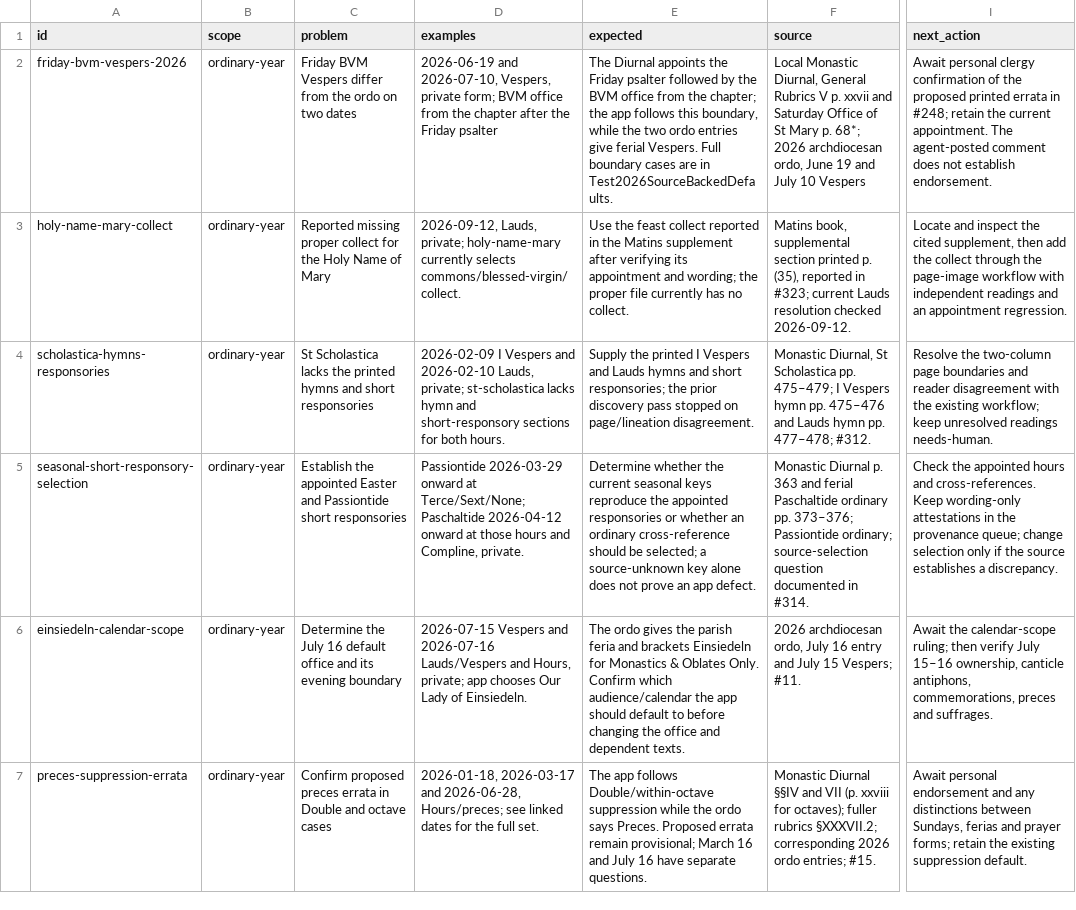
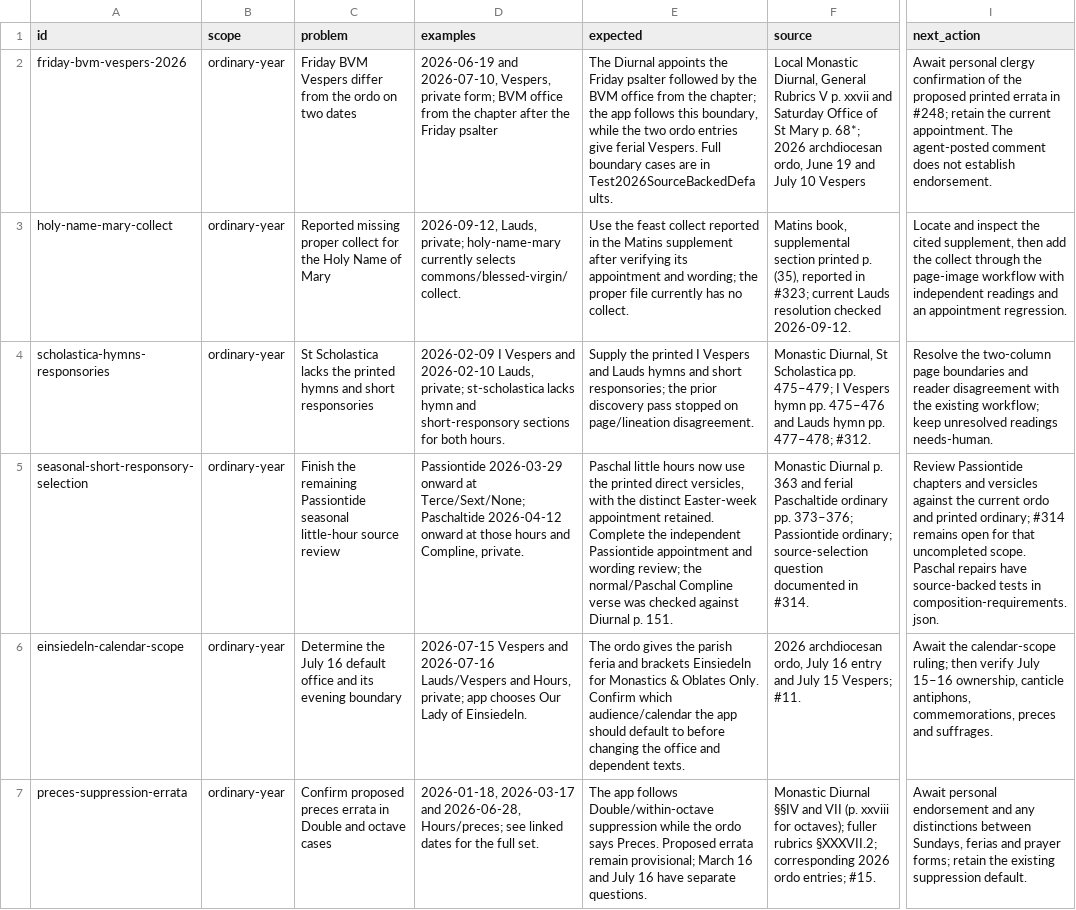
Before and after one commit to orthodoxwest/office, a CSV file: data/review/repair-backlog.csv, drawn as a sheet; only a part is shown, gaps mark what is left out; the diff covers the shown part only; the diff names each change by its address in the sheet, - before the commit and + after, or states it on an @@ line.

```diff
--- a/data/review/repair-backlog.csv
+++ b/data/review/repair-backlog.csv
-C5 (problem): Establish the appointed Easter and Passiontide short responsories
+C5 (problem): Finish the remaining Passiontide seasonal little-hour source review
-E5 (expected): Determine whether the current seasonal keys reproduce the appointed responsories or whether an ordinary cross-reference should be selected; a source-unknown key alone does not prove an app defect.
+E5 (expected): Paschal little hours now use the printed direct versicles, with the distinct Easter-week appointment retained. Complete the independent Passiontide appointment and wording review; the normal/Paschal Compline verse was checked against Diurnal p. 151.
-I5 (next_action): Check the appointed hours and cross-references. Keep wording-only attestations in the provenance queue; change selection only if the source establishes a discrepancy.
+I5 (next_action): Review Passiontide chapters and versicles against the current ordo and printed ordinary; #314 remains open for that uncompleted scope. Paschal repairs have source-backed tests in composition-requirements.json.
```
Also changed, not shown: 1 added row elsewhere in this file, data/review/provenance.csv, 16 other files.
